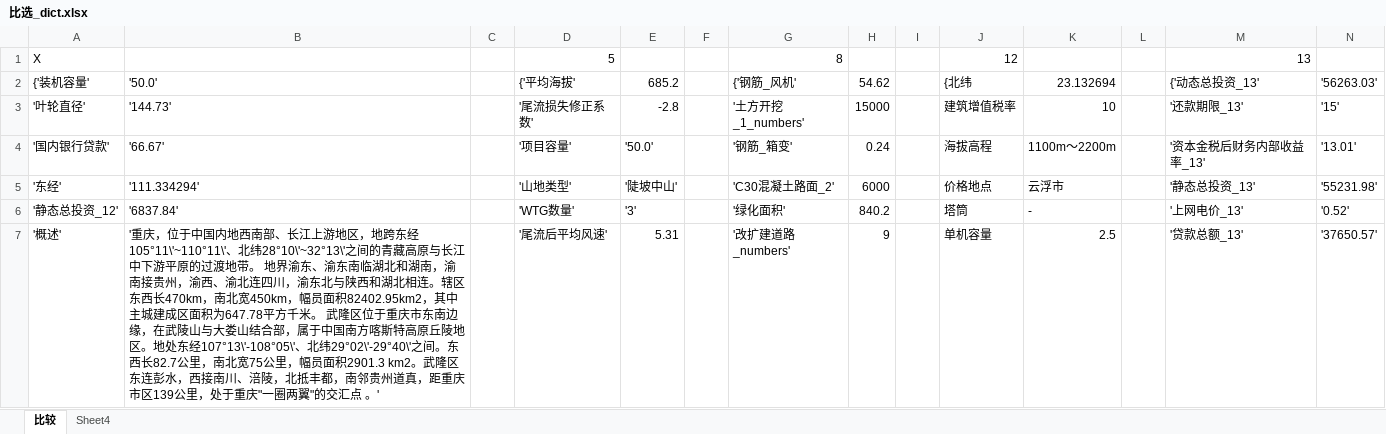
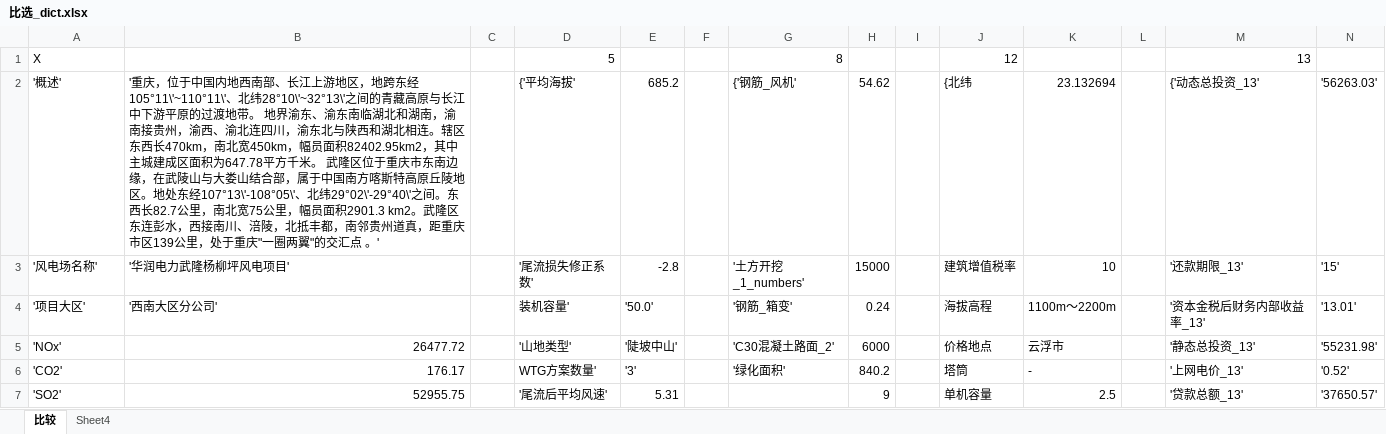
Before and after one commit to jamp78/auto_word, an Excel workbook: demo/比选_dict.xlsx, sheet 比较, drawn as a sheet; only a part is shown; values as stored, in another font and other column widths than the file's, no cell formats; the diff covers the shown part only; the diff names each change by its address in the sheet, - before the commit and + after, or states it on an @@ line.

```diff
--- a/demo/比选_dict.xlsx (sheet 比较)
+++ b/demo/比选_dict.xlsx (sheet 比较)
-A2: {'装机容量'
+A2: '概述'
-B2: '50.0'
+B2: '重庆，位于中国内地西南部、长江上游地区，地跨东经105°11\'~110°11\'、北纬28°10\'~32°13\'之间的青藏高原与长江中下游平原的过渡地带。 地界渝东、渝东南临湖北和湖南，渝南接贵州，渝西、渝北连四川，渝东北与陕西和湖北相连。辖区东西长470km，南北宽450km，幅员面积82402.95km2，其中主城建成区面积为647.78平方千米。 武隆区位于重庆市东南边缘，在武陵山与大娄山结合部，属于中国南方喀斯特高原丘陵地区。地处东经107°13\'-108°05\'、北纬29°02\'-29°40\'之间。东西长82.7公里，南北宽75公里，幅员面积2901.3 km2。武隆区东连彭水，西接南川、涪陵，北抵丰都，南邻贵州道真，距重庆市区139公里，处于重庆"一圈两翼"的交汇点 。'
-A3: '叶轮直径'
+A3: '风电场名称'
-B3: '144.73'
+B3: '华润电力武隆杨柳坪风电项目'
-A4: '国内银行贷款'
+A4: '项目大区'
-B4: '66.67'
+B4: '西南大区分公司'
-D4: '项目容量'
+D4: 装机容量'
-A5: '东经'
+A5: 'NOx'
-B5: '111.334294'
+B5: 26477.72
-A6: '静态总投资_12'
+A6: 'CO2'
-B6: '6837.84'
+B6: 176.17
-D6: 'WTG数量'
+D6: WTG方案数量'
-A7: '概述'
+A7: 'SO2'
-B7: '重庆，位于中国内地西南部、长江上游地区，地跨东经105°11\'~110°11\'、北纬28°10\'~32°13\'之间的青藏高原与长江中下游平原的过渡地带。 地界渝东、渝东南临湖北和湖南，渝南接贵州，渝西、渝北连四川，渝东北与陕西和湖北相连。辖区东西长470km，南北宽450km，幅员面积82402.95km2，其中主城建成区面积为647.78平方千米。 武隆区位于重庆市东南边缘，在武陵山与大娄山结合部，属于中国南方喀斯特高原丘陵地区。地处东经107°13\'-108°05\'、北纬29°02\'-29°40\'之间。东西长82.7公里，南北宽75公里，幅员面积2901.3 km2。武隆区东连彭水，西接南川、涪陵，北抵丰都，南邻贵州道真，距重庆市区139公里，处于重庆"一圈两翼"的交汇点 。'
+B7: 52955.75
-G7: '改扩建道路_numbers'
+G7: (empty)
```
Also changed, not shown: 1 added row, 1 removed row and 174 edited cells elsewhere in this sheet, cell formats, 3 other files.
